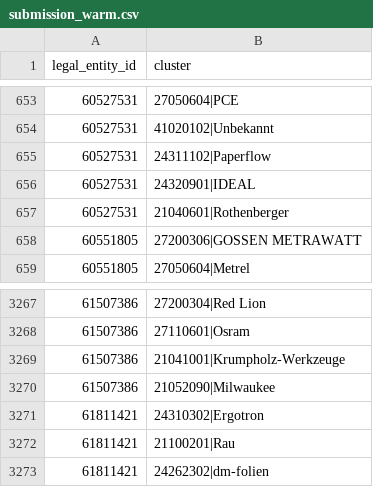
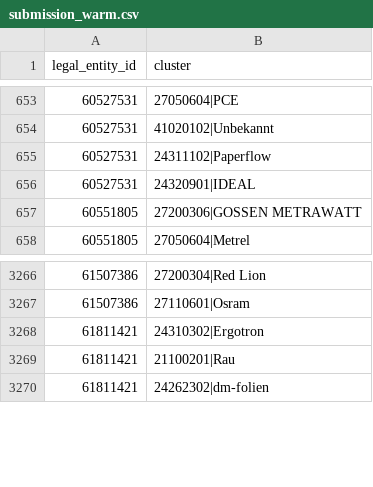
Before and after one commit to FridljDa/DataMininghackathon, a CSV file: data/14_submission/online/lgbm_two_stage/level2/submission_warm.csv, drawn as a sheet; only a part is shown, gaps mark what is left out; the diff names each change by its address in the sheet, - before the commit and + after, or states it on an @@ line.

```diff
--- a/data/14_submission/online/lgbm_two_stage/level2/submission_warm.csv
+++ b/data/14_submission/online/lgbm_two_stage/level2/submission_warm.csv
-row 657: 60527531 | 21040601|Rothenberger
-row 3269: 61507386 | 21041001|Krumpholz-Werkzeuge
-row 3270: 61507386 | 21052090|Milwaukee
```
Also changed, not shown: data/10_feature_analysis/online/level1/feature_summary.csv, data/14_submission/online/lgbm_two_stage/level2/submission_cold.csv, 33 other files.
